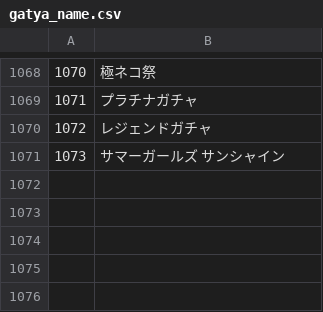
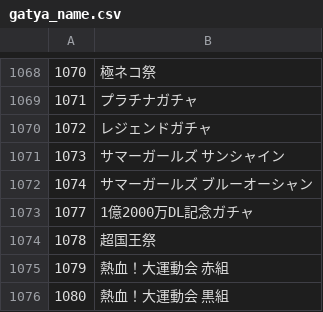
Before and after one commit to sinsuirakv0/KBC-rakv0-event, a CSV file: data/gatya_name.csv, drawn as a sheet; only a part is shown, gaps mark what is left out; the diff names each change by its address in the sheet, - before the commit and + after, or states it on an @@ line.

```diff
--- a/data/gatya_name.csv
+++ b/data/gatya_name.csv
+row 1072: 1074 | サマーガールズ ブルーオーシャン
+row 1073: 1077 | 1億2000万DL記念ガチャ
+row 1074: 1078 | 超国王祭
+row 1075: 1079 | 熱血！大運動会 赤組
+row 1076: 1080 | 熱血！大運動会 黒組
```
Also changed, not shown: data/gatya_e_name.csv, data/sale_name.csv, 2 other files.
